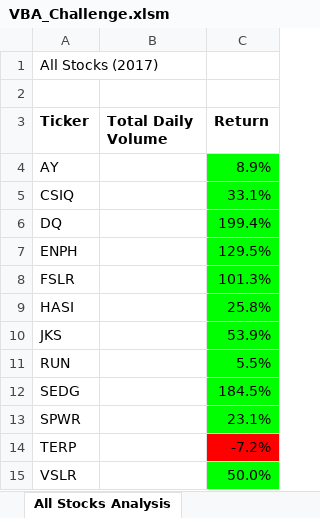
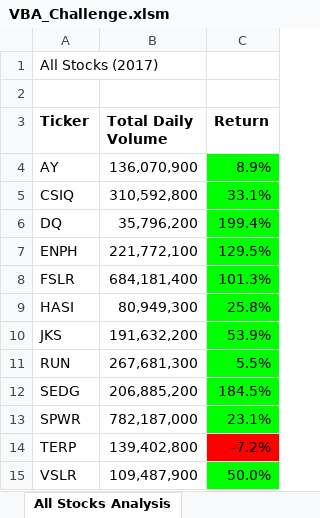
Before and after one commit to pritiislam/stock-analysis, an Excel workbook: VBA_Challenge.xlsm, sheet All Stocks Analysis, drawn as a sheet; values as stored, in another font and other column widths than the file's, no borders; charts and pictures not drawn; the diff names each change by its address in the sheet, - before the commit and + after, or states it on an @@ line.

```diff
--- a/VBA_Challenge.xlsm (sheet All Stocks Analysis)
+++ b/VBA_Challenge.xlsm (sheet All Stocks Analysis)
-B4 (Total Daily Volume): (empty)
+B4 (Total Daily Volume): 136,070,900
-B5 (Total Daily Volume): (empty)
+B5 (Total Daily Volume): 310,592,800
-B6 (Total Daily Volume): (empty)
+B6 (Total Daily Volume): 35,796,200
-B7 (Total Daily Volume): (empty)
+B7 (Total Daily Volume): 221,772,100
-B8 (Total Daily Volume): (empty)
+B8 (Total Daily Volume): 684,181,400
-B9 (Total Daily Volume): (empty)
+B9 (Total Daily Volume): 80,949,300
-B10 (Total Daily Volume): (empty)
+B10 (Total Daily Volume): 191,632,200
-B11 (Total Daily Volume): (empty)
+B11 (Total Daily Volume): 267,681,300
-B12 (Total Daily Volume): (empty)
+B12 (Total Daily Volume): 206,885,200
-B13 (Total Daily Volume): (empty)
+B13 (Total Daily Volume): 782,187,000
-B14 (Total Daily Volume): (empty)
+B14 (Total Daily Volume): 139,402,800
-B15 (Total Daily Volume): (empty)
+B15 (Total Daily Volume): 109,487,900
```
Also changed, not shown: 2 other files.
